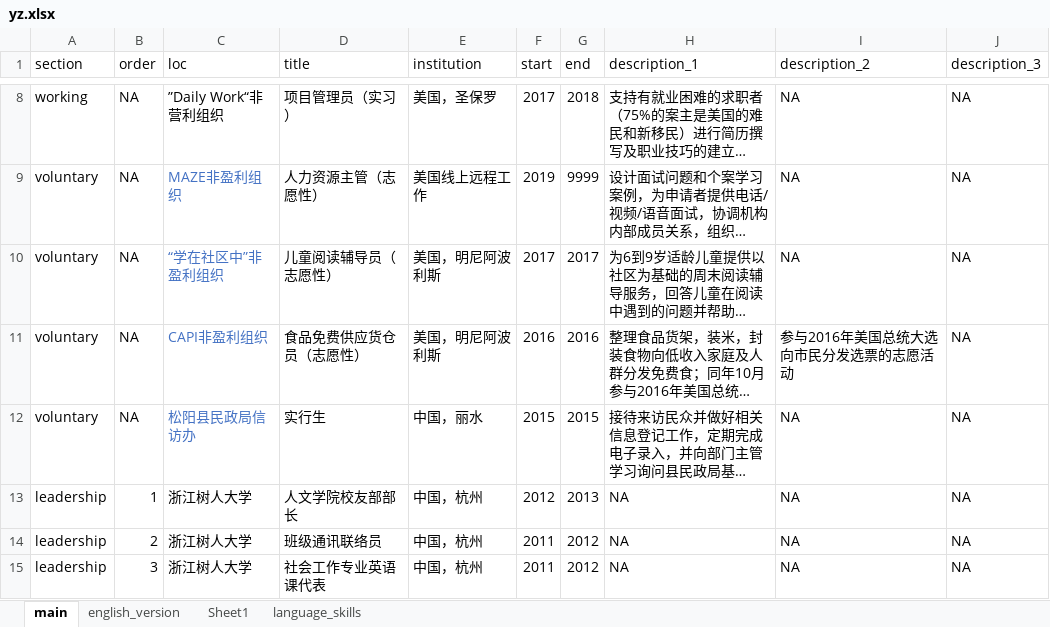
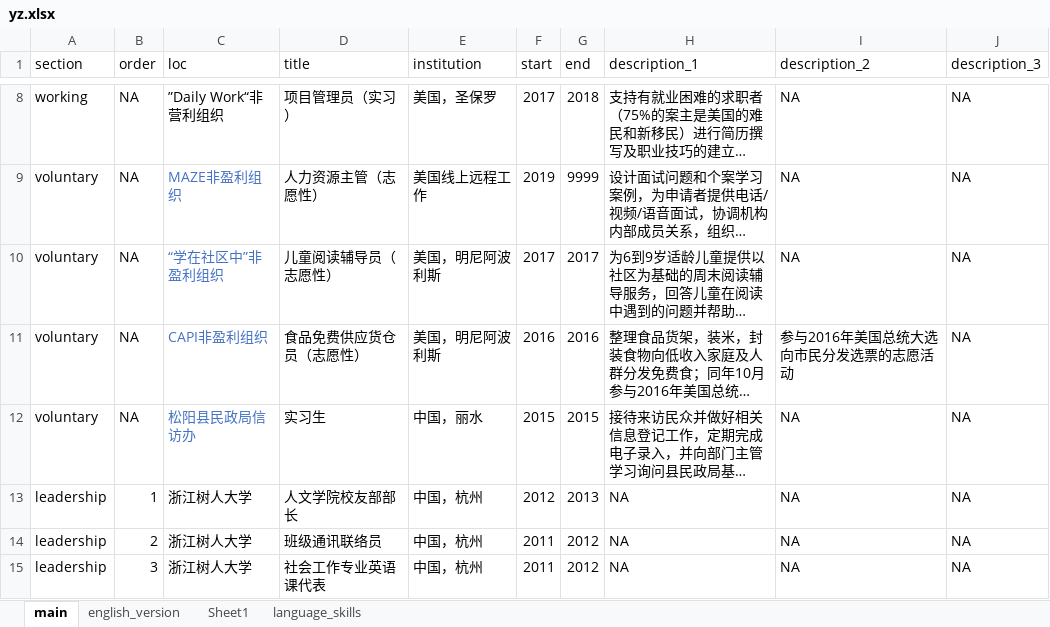
Before and after one commit to orionzhou/cv, an Excel workbook: yz.xlsx, sheet main, drawn as a sheet; only a part is shown, gaps mark what is left out; long unchanged cells end in …; values as stored, in another font and other column widths than the file's, no borders; the diff names each change by its address in the sheet, - before the commit and + after, or states it on an @@ line.

```diff
--- a/yz.xlsx (sheet main)
+++ b/yz.xlsx (sheet main)
-D12 (title): 实行生
+D12 (title): 实习生
```
Also changed, not shown: 1 other file.
